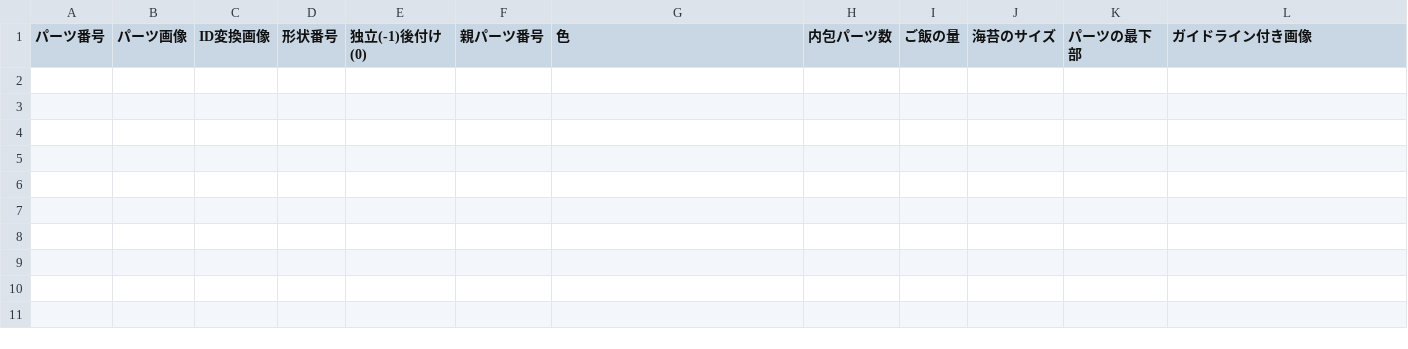
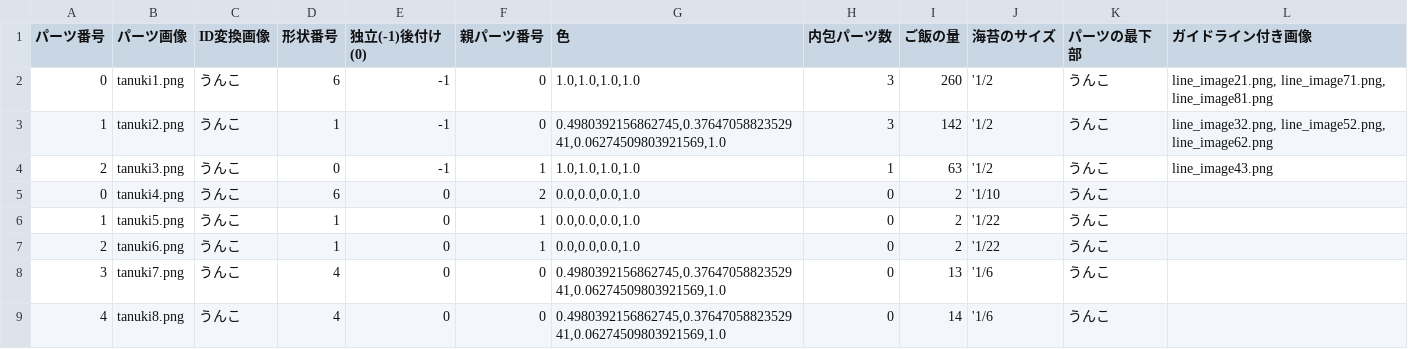
Before and after one commit to nodoka8/image2Makizushi, a CSV file: makizushi/parts.csv, drawn as a sheet.

```diff
--- a/makizushi/parts.csv
+++ b/makizushi/parts.csv
@@ -1 +1,9 @@
 パーツ番号,パーツ画像,ID変換画像,形状番号,独立(-1)後付け(0),親パーツ番号,色,内包パーツ数,ご飯の量,海苔のサイズ,パーツの最下部,ガイドライン付き画像
+0,tanuki1.png,うんこ,6,-1,0,"1.0,1.0,1.0,1.0",3,260,'1/2,うんこ,"line_image21.png, line_image71.png, line_image81.png"
+1,tanuki2.png,うんこ,1,-1,0,"0.4980392156862745,0.3764705882352941,0.06274509803921569,1.0",3,142,'1/2,うんこ,"line_image32.png, line_image52.png, line_image62.png"
+2,tanuki3.png,うんこ,0,-1,1,"1.0,1.0,1.0,1.0",1,63,'1/2,うんこ,line_image43.png
+0,tanuki4.png,うんこ,6,0,2,"0.0,0.0,0.0,1.0",0,2,'1/10,うんこ,
+1,tanuki5.png,うんこ,1,0,1,"0.0,0.0,0.0,1.0",0,2,'1/22,うんこ,
+2,tanuki6.png,うんこ,1,0,1,"0.0,0.0,0.0,1.0",0,2,'1/22,うんこ,
+3,tanuki7.png,うんこ,4,0,0,"0.4980392156862745,0.3764705882352941,0.06274509803921569,1.0",0,13,'1/6,うんこ,
+4,tanuki8.png,うんこ,4,0,0,"0.4980392156862745,0.3764705882352941,0.06274509803921569,1.0",0,14,'1/6,うんこ,
```
Also changed, not shown: 20 other files.
